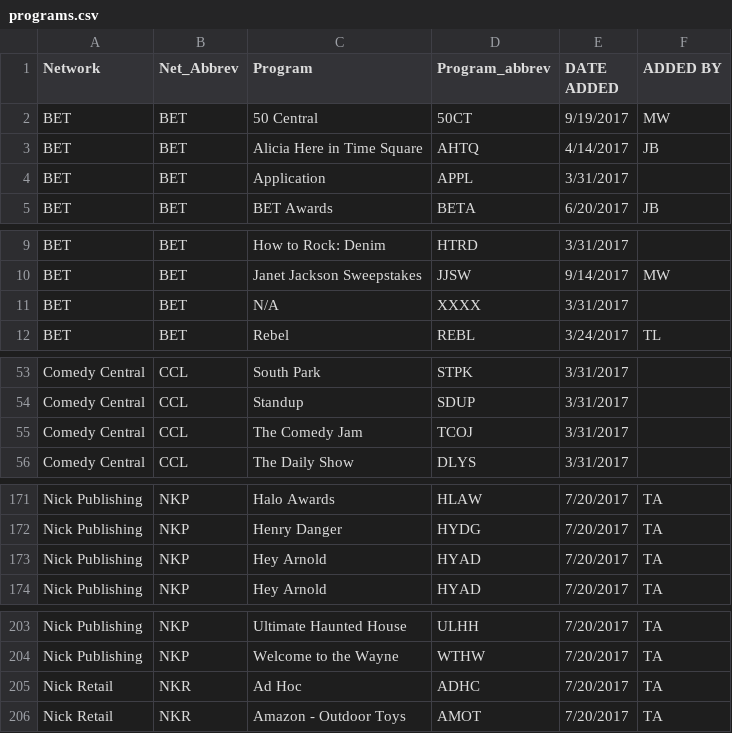
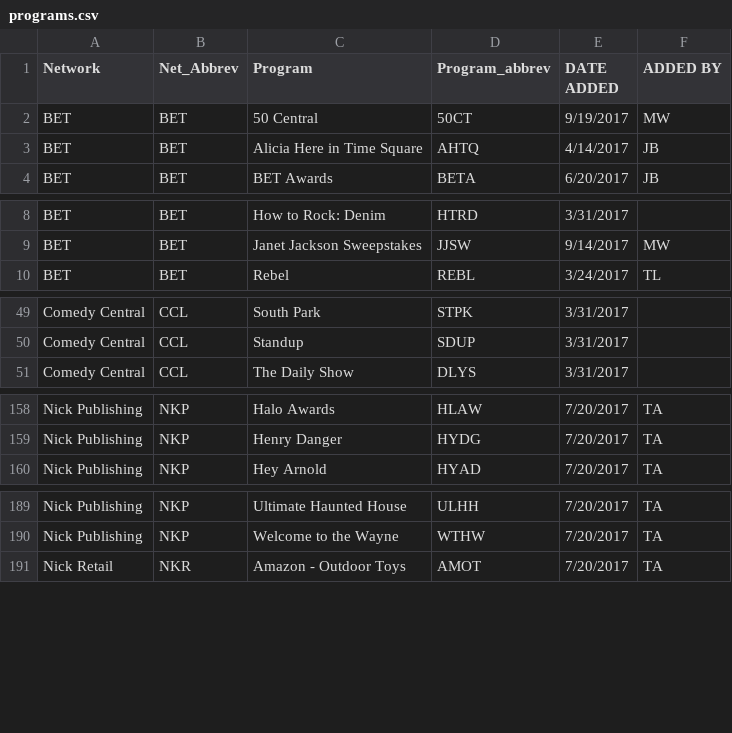
Before and after one commit to pwenig/angular_sample, a CSV file: lib/csv_data/programs.csv, drawn as a sheet; only a part is shown, gaps mark what is left out; the diff covers the shown part only; the diff names each change by its address in the sheet, - before the commit and + after, or states it on an @@ line.

```diff
--- a/lib/csv_data/programs.csv
+++ b/lib/csv_data/programs.csv
-row 4: BET | BET | Application | APPL | 3/31/2017
-row 11: BET | BET | N/A | XXXX | 3/31/2017
-row 55: Comedy Central | CCL | The Comedy Jam | TCOJ | 3/31/2017
-row 173: Nick Publishing | NKP | Hey Arnold | HYAD | 7/20/2017 | TA
-row 205: Nick Retail | NKR | Ad Hoc | ADHC | 7/20/2017 | TA
```
Also changed, not shown: 10 removed rows elsewhere in this file, 1 other file.
